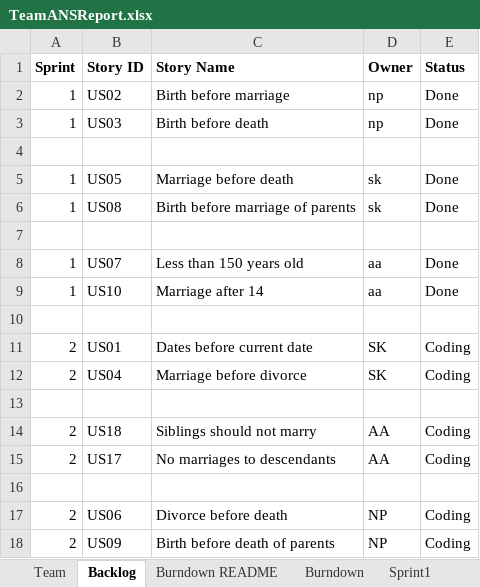
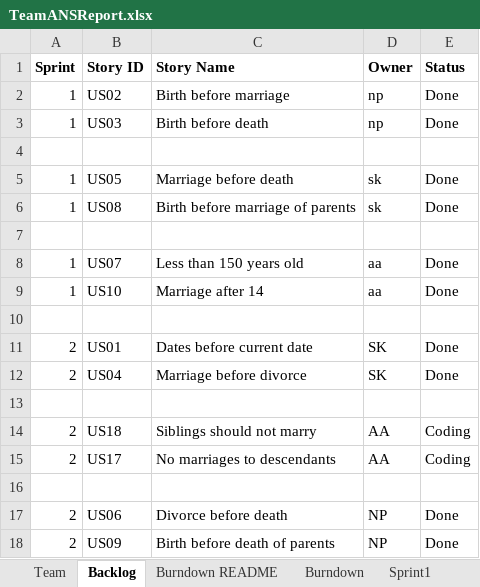
Before and after one commit to zeroand1/SSW-555-Project, an Excel workbook: TeamANSReport.xlsx, sheet Backlog, drawn as a sheet; values as stored, in another font and other column widths than the file's, no borders; the diff names each change by its address in the sheet, - before the commit and + after, or states it on an @@ line.

```diff
--- a/TeamANSReport.xlsx (sheet Backlog)
+++ b/TeamANSReport.xlsx (sheet Backlog)
-E11:E12 (Status): Coding
+E11:E12 (Status): Done
-E17:E18 (Status): Coding
+E17:E18 (Status): Done
```
Also changed, not shown: sheet Sprint2, 6 other files.
